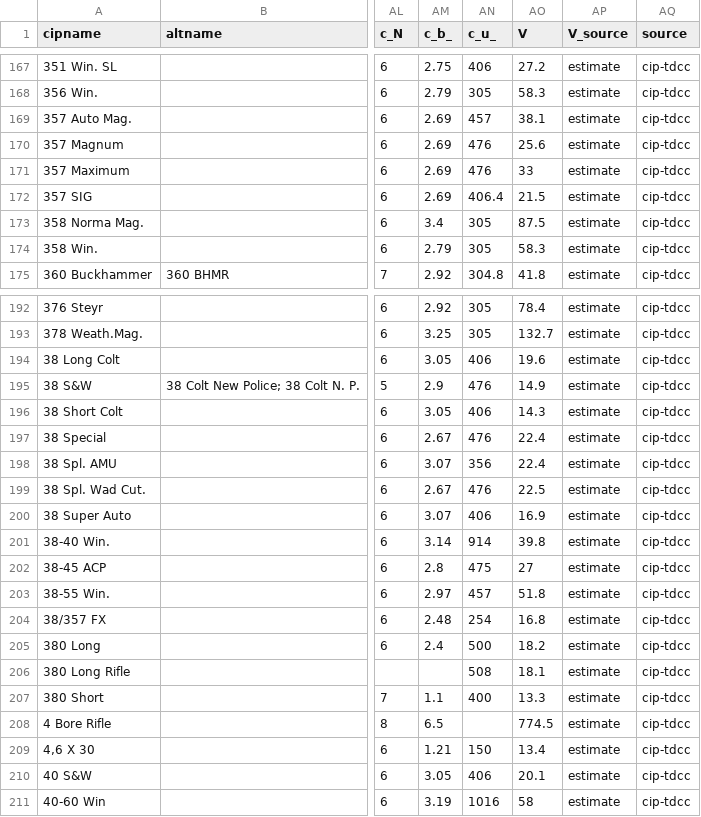
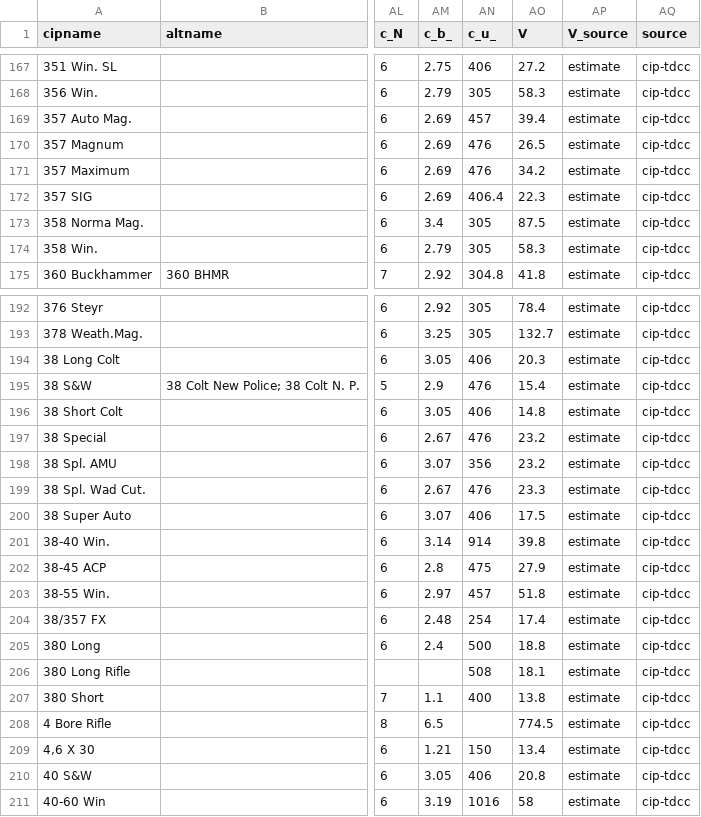
Before and after one commit to kiliankoller/ballistica-interna, a CSV file: data/calibers.csv, drawn as a sheet; only a part is shown, gaps mark what is left out; the diff covers the shown part only; the diff names each change by its address in the sheet, - before the commit and + after, or states it on an @@ line.

```diff
--- a/data/calibers.csv
+++ b/data/calibers.csv
-AO169 (V): 38.1
+AO169 (V): 39.4
-AO170 (V): 25.6
+AO170 (V): 26.5
-AO171 (V): 33
+AO171 (V): 34.2
-AO172 (V): 21.5
+AO172 (V): 22.3
-AO194 (V): 19.6
+AO194 (V): 20.3
-AO195 (V): 14.9
+AO195 (V): 15.4
-AO196 (V): 14.3
+AO196 (V): 14.8
-AO197:AO198 (V): 22.4
+AO197:AO198 (V): 23.2
-AO199 (V): 22.5
+AO199 (V): 23.3
-AO200 (V): 16.9
+AO200 (V): 17.5
-AO202 (V): 27
+AO202 (V): 27.9
-AO204 (V): 16.8
+AO204 (V): 17.4
-AO205 (V): 18.2
+AO205 (V): 18.8
-AO207 (V): 13.3
+AO207 (V): 13.8
-AO210 (V): 20.1
+AO210 (V): 20.8
```
Also changed, not shown: 74 edited cells elsewhere in this file, data/powders.csv, data/sources.csv, 13 other files.
